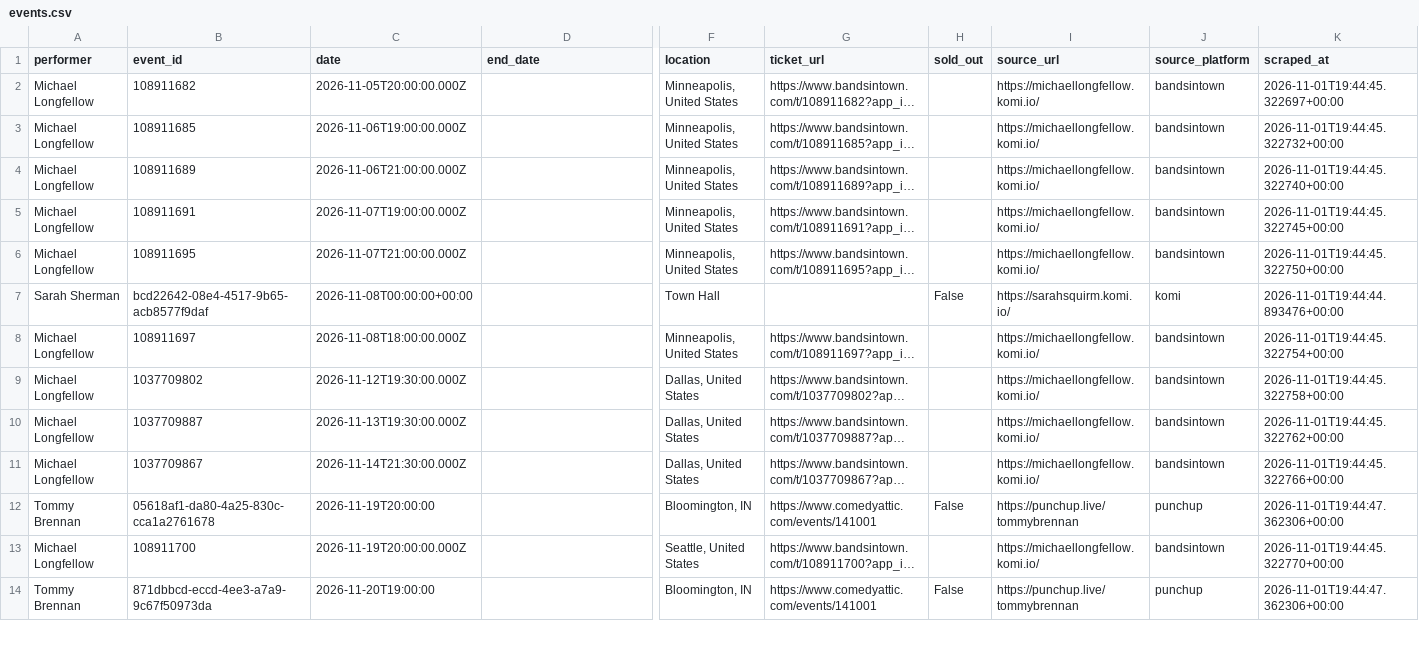
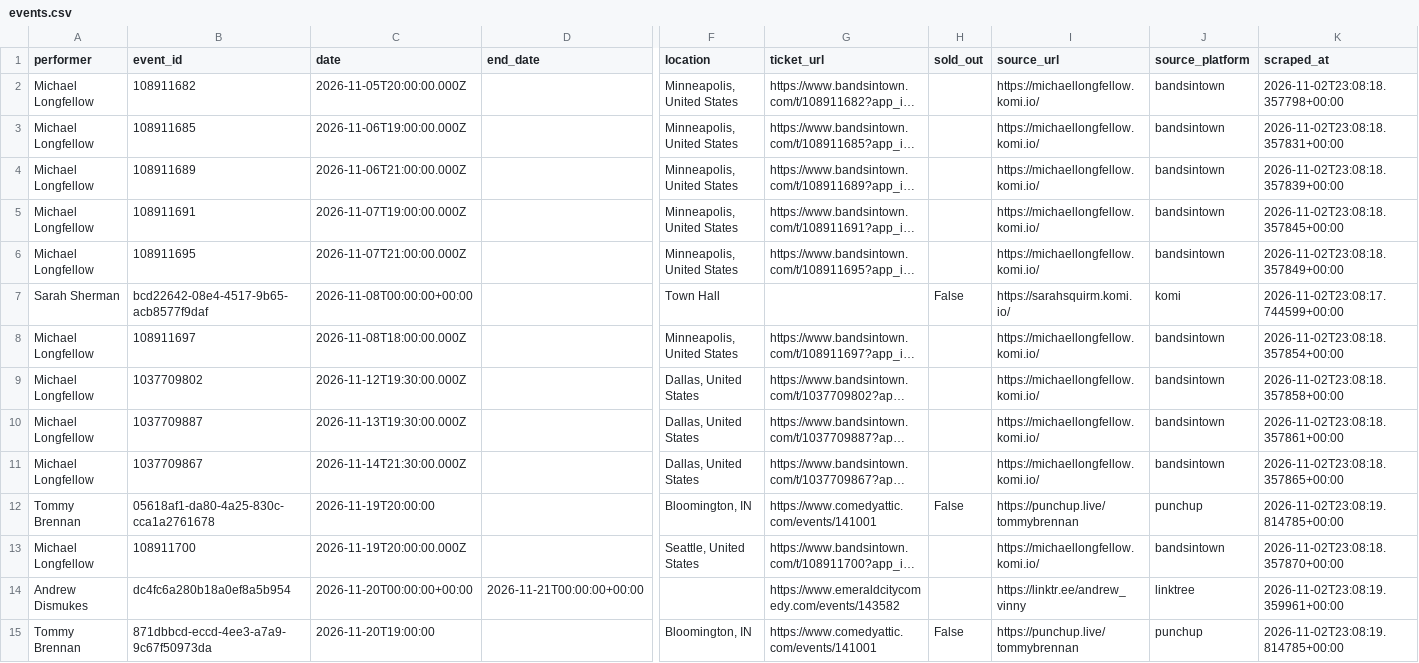
Before and after one commit to p-rallapally/lorne, a CSV file: output/events.csv, drawn as a sheet; only a part is shown, gaps mark what is left out; long unchanged cells end in …; addresses are those after the commit; rows hold the shown columns only; the diff covers the shown part only; the diff names each change by its address in the sheet, - before the commit and + after, or states it on an @@ line.

```diff
--- a/output/events.csv
+++ b/output/events.csv
-K2 (scraped_at): 2026-11-01T19:44:45.322697+00:00
+K2 (scraped_at): 2026-11-02T23:08:18.357798+00:00
-K3 (scraped_at): 2026-11-01T19:44:45.322732+00:00
+K3 (scraped_at): 2026-11-02T23:08:18.357831+00:00
-K4 (scraped_at): 2026-11-01T19:44:45.322740+00:00
+K4 (scraped_at): 2026-11-02T23:08:18.357839+00:00
-K5 (scraped_at): 2026-11-01T19:44:45.322745+00:00
+K5 (scraped_at): 2026-11-02T23:08:18.357845+00:00
-K6 (scraped_at): 2026-11-01T19:44:45.322750+00:00
+K6 (scraped_at): 2026-11-02T23:08:18.357849+00:00
-K7 (scraped_at): 2026-11-01T19:44:44.893476+00:00
+K7 (scraped_at): 2026-11-02T23:08:17.744599+00:00
-K8 (scraped_at): 2026-11-01T19:44:45.322754+00:00
+K8 (scraped_at): 2026-11-02T23:08:18.357854+00:00
-K9 (scraped_at): 2026-11-01T19:44:45.322758+00:00
+K9 (scraped_at): 2026-11-02T23:08:18.357858+00:00
-K10 (scraped_at): 2026-11-01T19:44:45.322762+00:00
+K10 (scraped_at): 2026-11-02T23:08:18.357861+00:00
-K11 (scraped_at): 2026-11-01T19:44:45.322766+00:00
+K11 (scraped_at): 2026-11-02T23:08:18.357865+00:00
-K12 (scraped_at): 2026-11-01T19:44:47.362306+00:00
+K12 (scraped_at): 2026-11-02T23:08:19.814785+00:00
-K13 (scraped_at): 2026-11-01T19:44:45.322770+00:00
+K13 (scraped_at): 2026-11-02T23:08:18.357870+00:00
+row 14: Andrew Dismukes | dc4fc6a280b18a0ef8a5b954 | 2026-11-20T00:00:00+00:00 | 2026-11-21T00:00:00+00:00 |  | https://www.emeraldcitycomedy.com/events/143582 |  | https://linktr.ee/andrew_vinny | linktree | 2026-11-02T23:08:19.359961+00:00
-K15 (scraped_at): 2026-11-01T19:44:47.362306+00:00
+K15 (scraped_at): 2026-11-02T23:08:19.814785+00:00
```
Also changed, not shown: 39 edited cells elsewhere in this file, 1 other file.
